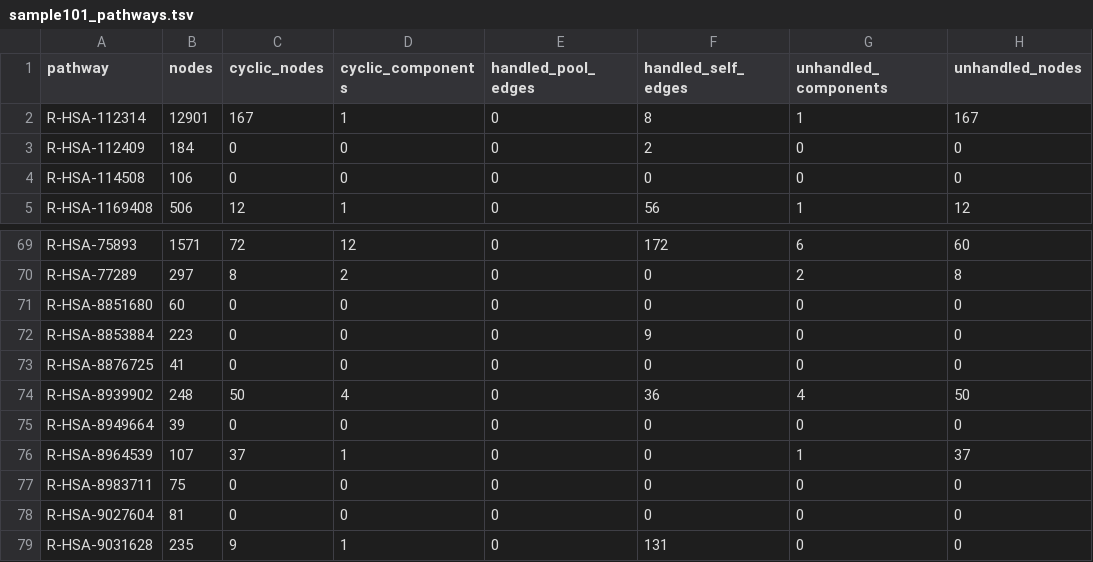
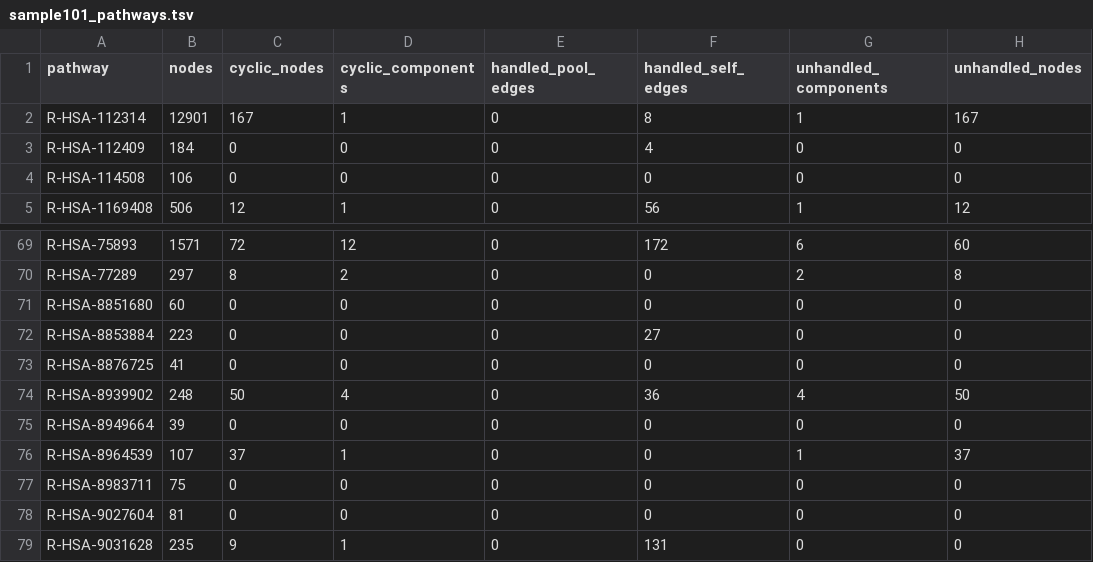
Before and after one commit to reactome/deltasignal, a TSV file: specs/097-loop-audit/sample101_pathways.tsv, drawn as a sheet; only a part is shown, gaps mark what is left out; the diff names each change by its address in the sheet, - before the commit and + after, or states it on an @@ line.

```diff
--- a/specs/097-loop-audit/sample101_pathways.tsv
+++ b/specs/097-loop-audit/sample101_pathways.tsv
-F3 (handled_self_edges): 2
+F3 (handled_self_edges): 4
-F72 (handled_self_edges): 9
+F72 (handled_self_edges): 27
```
Also changed, not shown: specs/097-loop-audit/bench92_pathways.tsv, 1 other file.
